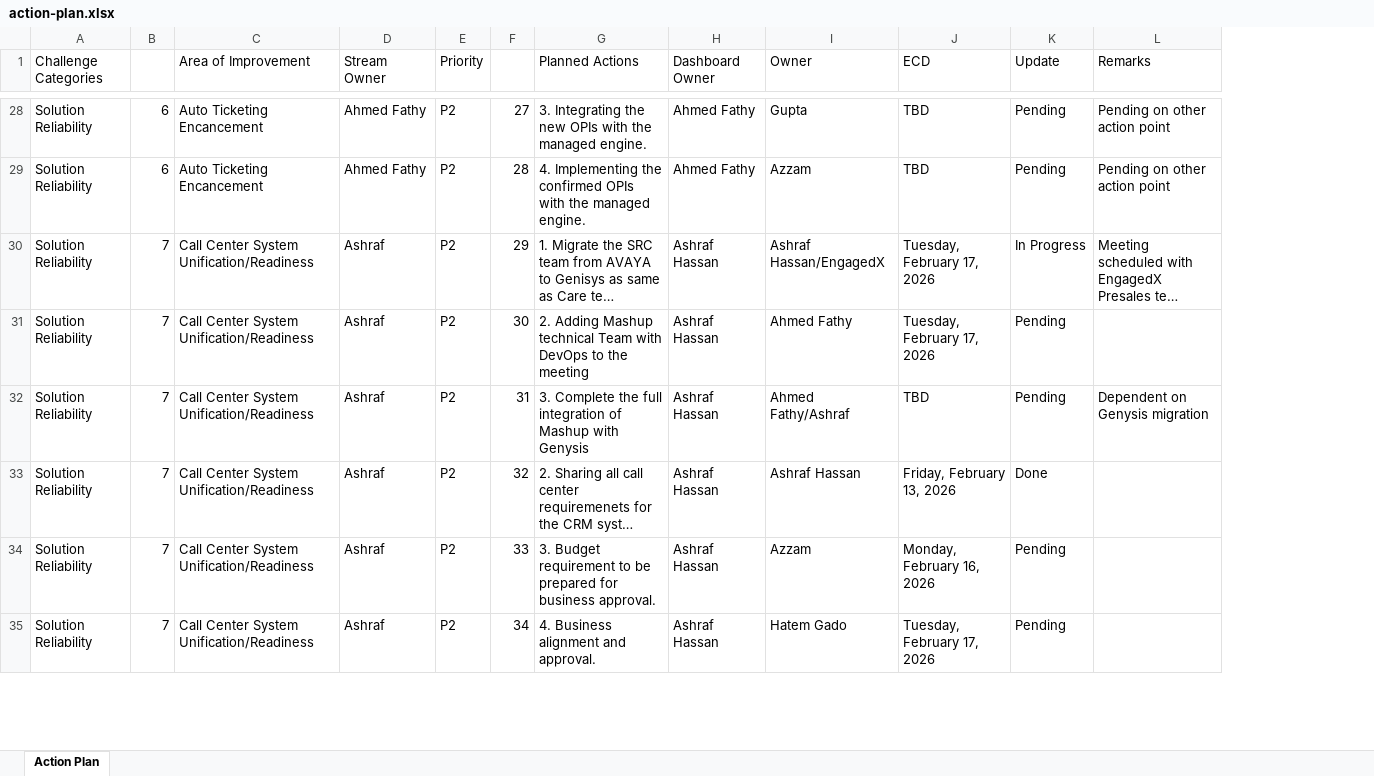
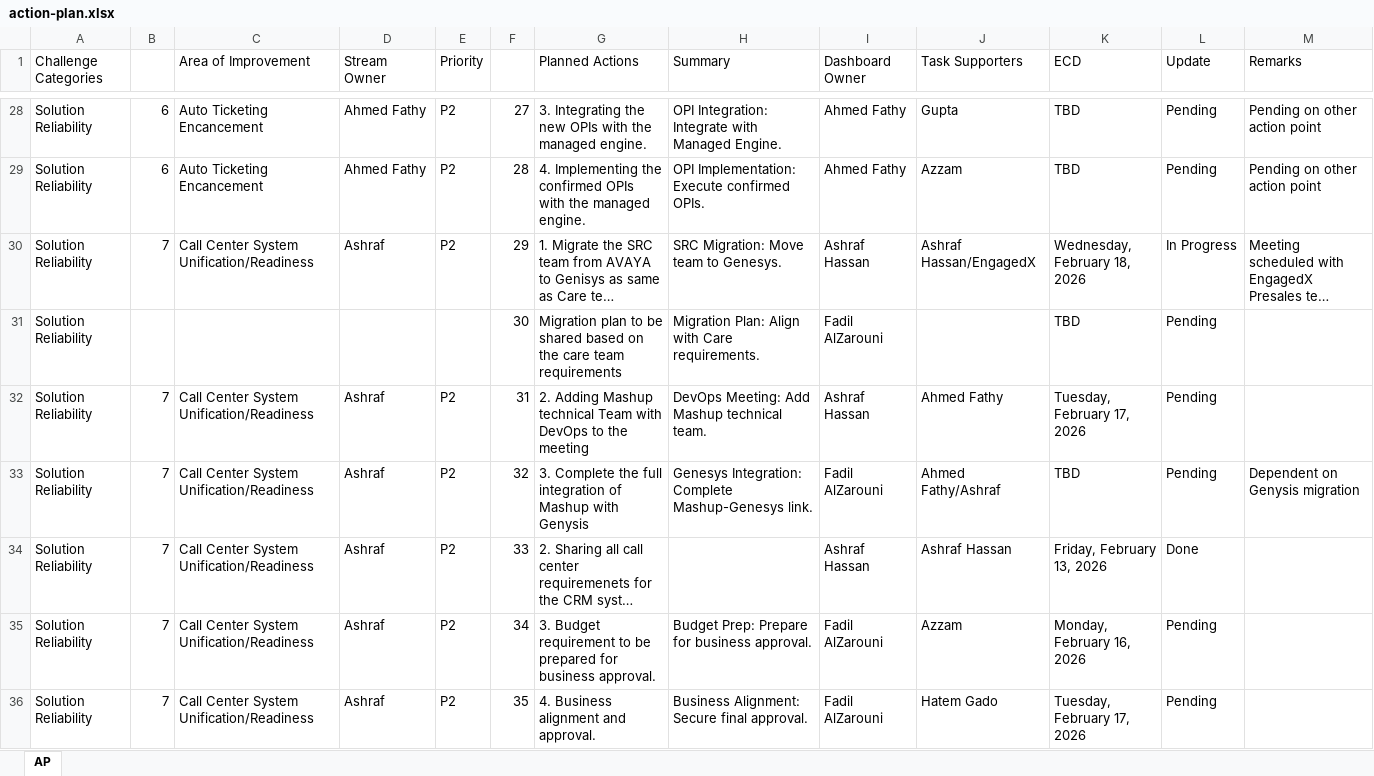
Before and after one commit to rxhmaaan/hassantuk, an Excel workbook: public/data/action-plan.xlsx, sheet AP, drawn as a sheet; only a part is shown, gaps mark what is left out; long unchanged cells end in …; values as stored, in another font and other column widths than the file's, no cell formats; addresses are those after the commit; the diff covers the shown part only; the diff names each change by its address in the sheet, - before the commit and + after, or states it on an @@ line.

```diff
--- a/public/data/action-plan.xlsx (sheet AP)
+++ b/public/data/action-plan.xlsx (sheet AP)
-sheet tab: Action Plan
+sheet tab: AP
+column H (Summary), rows 28-30: OPI Integration: Integrate with Managed Engine. | OPI Implementation: Execute confirmed OPIs. | SRC Migration: Move team to Genesys.; rows 32-36: DevOps Meeting: Add Mashup technical team. | Genesys Integration: Complete Mashup-Genesys link. |  | Budget Prep: Prepare for business approval. | Business Alignment: Secure final approval.
-J1: Owner
+J1: Task Supporters
-K30 (ECD): Tuesday, February 17, 2026
+K30 (ECD): Wednesday, February 18, 2026
+row 31: Solution Reliability |  |  |  |  | 30 | Migration plan to be shared based on the care team requirements | Migration Plan: Align with Care requirements. | Fadil AlZarouni |  | TBD | Pending
-F32: 30
+F32: 31
-F33: 31
+F33: 32
-I33 (Dashboard Owner): Ashraf Hassan
+I33 (Dashboard Owner): Fadil AlZarouni
-F34: 32
+F34: 33
-F35: 33
+F35: 34
-I35:I36 (Dashboard Owner): Ashraf Hassan
+I35:I36 (Dashboard Owner): Fadil AlZarouni
-F36: 34
+F36: 35
```
Also changed, not shown: 3 added rows and 42 edited cells elsewhere in this sheet, cell formats.
